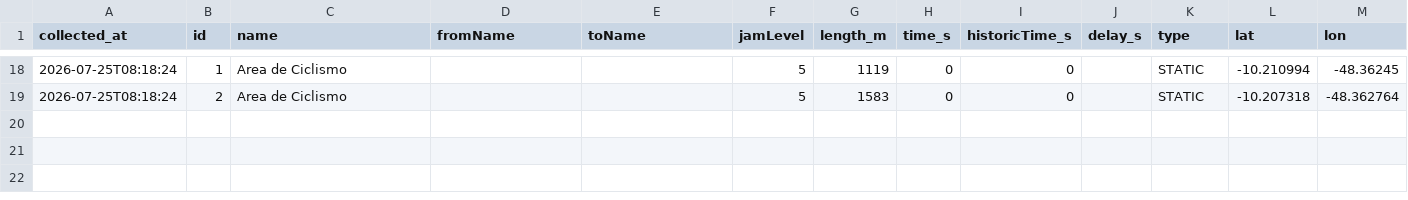
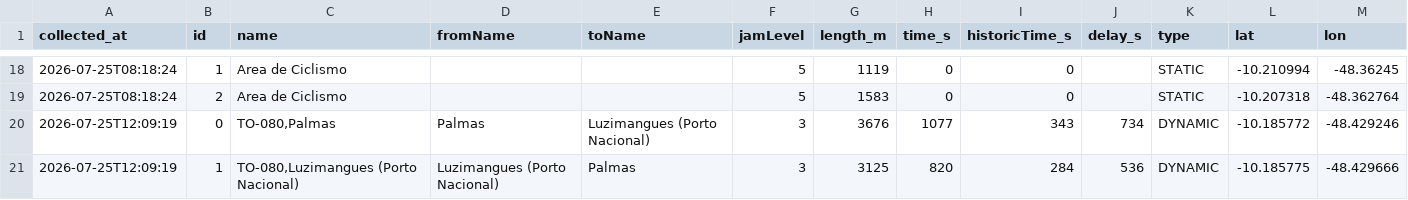
Before and after one commit to mobilidadepalmas/painel-mobilidade-palmas, a CSV file: scripts/waze/processed/irregularities.csv, drawn as a sheet; only a part is shown, gaps mark what is left out.

```diff
--- a/scripts/waze/processed/irregularities.csv
+++ b/scripts/waze/processed/irregularities.csv
@@ -19 +19,3 @@
 "2026-07-25T08:18:24","2","Area de Ciclismo","","","5","1583","0","0",,"STATIC","-10.207318","-48.362764"
+"2026-07-25T12:09:19","0","TO-080,Palmas","Palmas","Luzimangues (Porto Nacional)","3","3676","1077","343","734","DYNAMIC","-10.185772","-48.429246"
+"2026-07-25T12:09:19","1","TO-080,Luzimangues (Porto Nacional)","Luzimangues (Porto Nacional)","Palmas","3","3125","820","284","536","DYNAMIC","-10.185775","-48.429666"
```
Also changed, not shown: scripts/waze/processed/alerts.csv, scripts/waze/processed/collection_log.csv, 3 other files.
